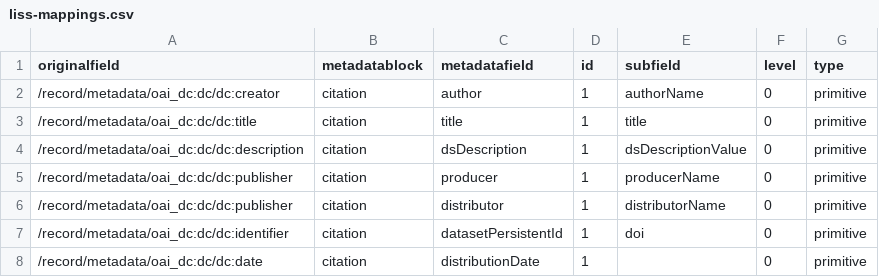
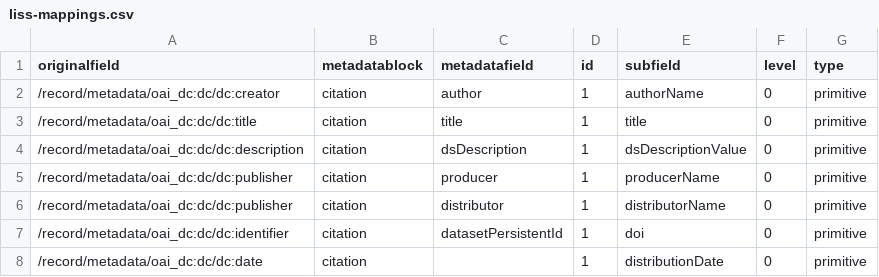
Before and after one commit to FjodorvRijsselberg/semaf-client, a CSV file: semantic-mappings/liss-mappings.csv, drawn as a sheet.

Commit message:
Update liss-mappings.csv

```diff
--- a/semantic-mappings/liss-mappings.csv
+++ b/semantic-mappings/liss-mappings.csv
@@ -7,2 +7,2 @@ originalfield,metadatablock,metadatafield,id,subfield,level,type
 "/record/metadata/oai_dc:dc/dc:identifier",citation,datasetPersistentId,1,doi,0,primitive
-"/record/metadata/oai_dc:dc/dc:date",citation,distributionDate,1,"",0,primitive
+"/record/metadata/oai_dc:dc/dc:date",citation,"",1,distributionDate,0,primitive
```
